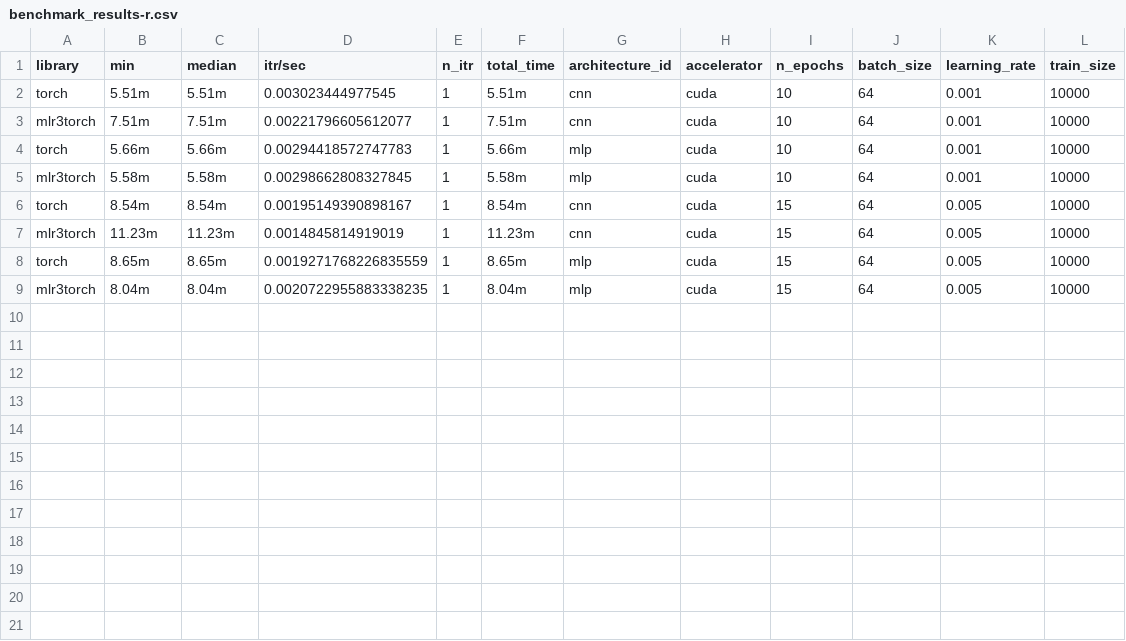
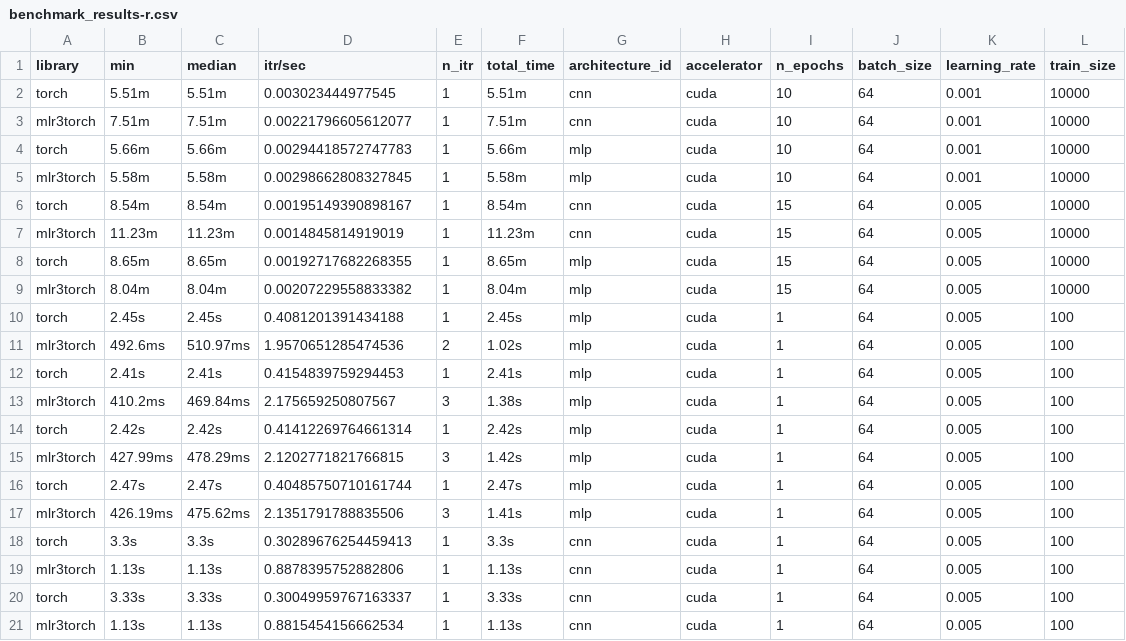
Before and after one commit to cxzhang4/mlr3torch-benchmark_experiments, a CSV file: results/benchmark_results-r.csv, drawn as a sheet; the diff names each change by its address in the sheet, - before the commit and + after, or states it on an @@ line.

```diff
--- a/results/benchmark_results-r.csv
+++ b/results/benchmark_results-r.csv
-D8 (itr/sec): 0.0019271768226835559
+D8 (itr/sec): 0.00192717682268355
-D9 (itr/sec): 0.0020722955883338235
+D9 (itr/sec): 0.00207229558833382
+row 10: torch | 2.45s | 2.45s | 0.4081201391434188 | 1 | 2.45s | mlp | cuda | 1 | 64 | 0.005 | 100
+row 11: mlr3torch | 492.6ms | 510.97ms | 1.9570651285474536 | 2 | 1.02s | mlp | cuda | 1 | 64 | 0.005 | 100
+row 12: torch | 2.41s | 2.41s | 0.4154839759294453 | 1 | 2.41s | mlp | cuda | 1 | 64 | 0.005 | 100
+row 13: mlr3torch | 410.2ms | 469.84ms | 2.175659250807567 | 3 | 1.38s | mlp | cuda | 1 | 64 | 0.005 | 100
+row 14: torch | 2.42s | 2.42s | 0.41412269764661314 | 1 | 2.42s | mlp | cuda | 1 | 64 | 0.005 | 100
+row 15: mlr3torch | 427.99ms | 478.29ms | 2.1202771821766815 | 3 | 1.42s | mlp | cuda | 1 | 64 | 0.005 | 100
+row 16: torch | 2.47s | 2.47s | 0.40485750710161744 | 1 | 2.47s | mlp | cuda | 1 | 64 | 0.005 | 100
+row 17: mlr3torch | 426.19ms | 475.62ms | 2.1351791788835506 | 3 | 1.41s | mlp | cuda | 1 | 64 | 0.005 | 100
+row 18: torch | 3.3s | 3.3s | 0.30289676254459413 | 1 | 3.3s | cnn | cuda | 1 | 64 | 0.005 | 100
+row 19: mlr3torch | 1.13s | 1.13s | 0.8878395752882806 | 1 | 1.13s | cnn | cuda | 1 | 64 | 0.005 | 100
+row 20: torch | 3.33s | 3.33s | 0.30049959767163337 | 1 | 3.33s | cnn | cuda | 1 | 64 | 0.005 | 100
+row 21: mlr3torch | 1.13s | 1.13s | 0.8815454156662534 | 1 | 1.13s | cnn | cuda | 1 | 64 | 0.005 | 100
```
Also changed, not shown: results/benchmark_results-python.csv, 4 other files.
